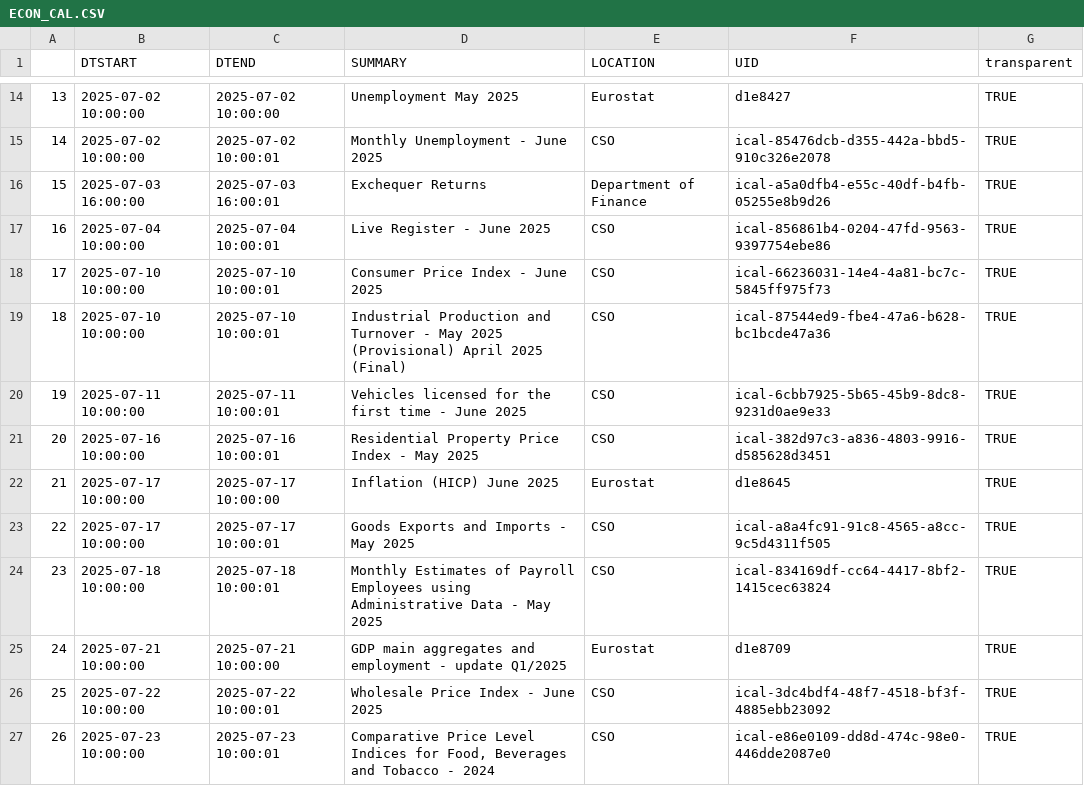
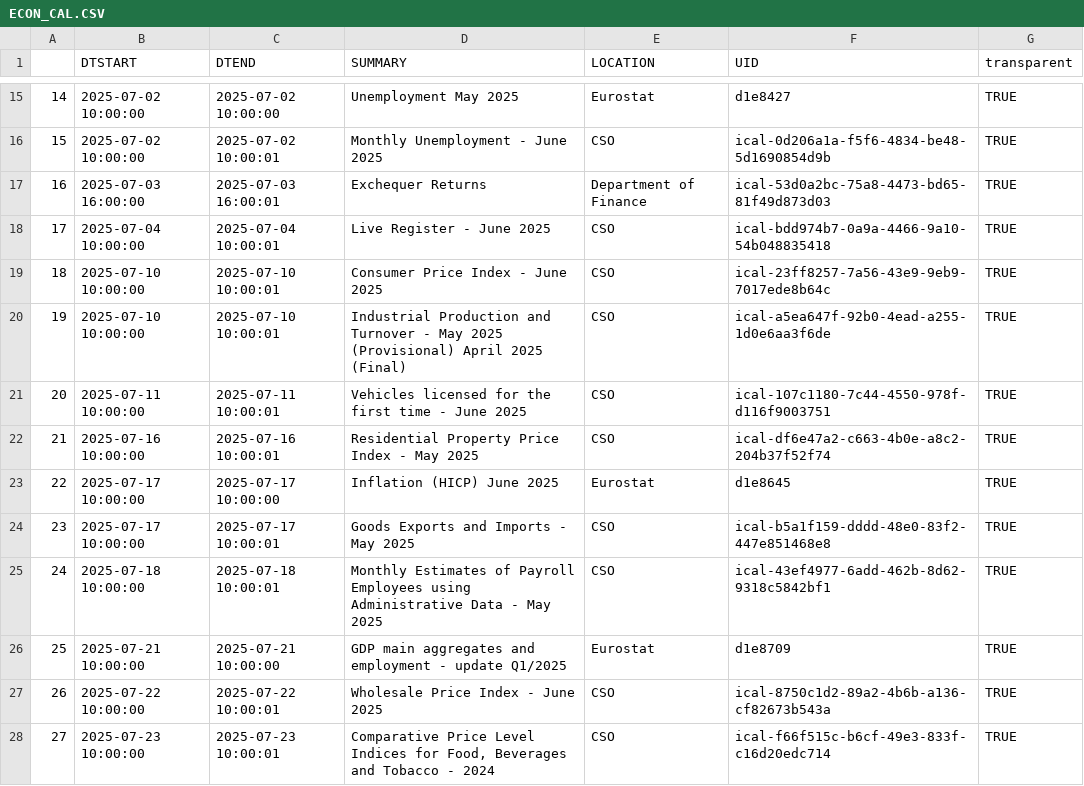
Before and after one commit to mflanagan201/gcal_auto, a CSV file: ECON_CAL.CSV, drawn as a sheet; only a part is shown, gaps mark what is left out; addresses are those after the commit; the diff covers the shown part only; the diff names each change by its address in the sheet, - before the commit and + after, or states it on an @@ line.

Commit message:
Add econ_cal.csv

```diff
--- a/ECON_CAL.CSV
+++ b/ECON_CAL.CSV
@@ column A renumbered from row 2 down @@
-F16 (UID): ical-85476dcb-d355-442a-bbd5-910c326e2078
+F16 (UID): ical-0d206a1a-f5f6-4834-be48-5d1690854d9b
-F17 (UID): ical-a5a0dfb4-e55c-40df-b4fb-05255e8b9d26
+F17 (UID): ical-53d0a2bc-75a8-4473-bd65-81f49d873d03
-F18 (UID): ical-856861b4-0204-47fd-9563-9397754ebe86
+F18 (UID): ical-bdd974b7-0a9a-4466-9a10-54b048835418
-F19 (UID): ical-66236031-14e4-4a81-bc7c-5845ff975f73
+F19 (UID): ical-23ff8257-7a56-43e9-9eb9-7017ede8b64c
-F20 (UID): ical-87544ed9-fbe4-47a6-b628-bc1bcde47a36
+F20 (UID): ical-a5ea647f-92b0-4ead-a255-1d0e6aa3f6de
-F21 (UID): ical-6cbb7925-5b65-45b9-8dc8-9231d0ae9e33
+F21 (UID): ical-107c1180-7c44-4550-978f-d116f9003751
-F22 (UID): ical-382d97c3-a836-4803-9916-d585628d3451
+F22 (UID): ical-df6e47a2-c663-4b0e-a8c2-204b37f52f74
-F24 (UID): ical-a8a4fc91-91c8-4565-a8cc-9c5d4311f505
+F24 (UID): ical-b5a1f159-dddd-48e0-83f2-447e851468e8
-F25 (UID): ical-834169df-cc64-4417-8bf2-1415cec63824
+F25 (UID): ical-43ef4977-6add-462b-8d62-9318c5842bf1
-F27 (UID): ical-3dc4bdf4-48f7-4518-bf3f-4885ebb23092
+F27 (UID): ical-8750c1d2-89a2-4b6b-a136-cf82673b543a
-F28 (UID): ical-e86e0109-dd8d-474c-98e0-446dde2087e0
+F28 (UID): ical-f66f515c-b6cf-49e3-833f-c16d20edc714
```
Also changed, not shown: 2 added rows, 1 removed row and 14 edited cells elsewhere in this file.
